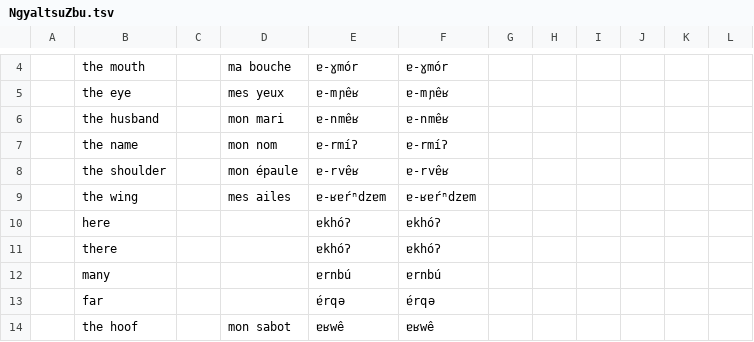
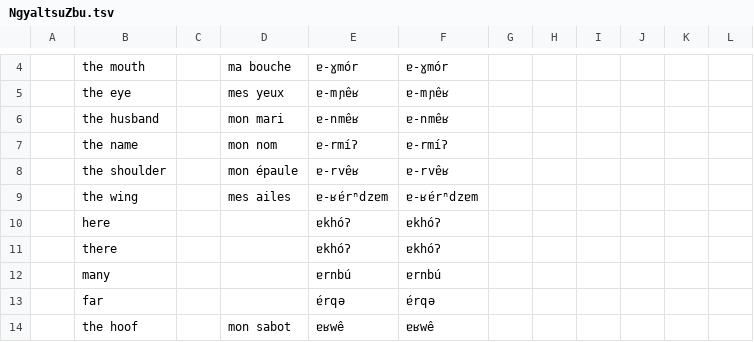
Before and after one commit to lexibank/lairgyalrong, a TSV file: raw/NgyaltsuZbu.tsv, drawn as a sheet; only a part is shown, gaps mark what is left out; the diff names each change by its address in the sheet, - before the commit and + after, or states it on an @@ line.

Commit message:
Update NgyaltsuZbu.tsv

```diff
--- a/raw/NgyaltsuZbu.tsv
+++ b/raw/NgyaltsuZbu.tsv
-E9: ɐ-ʁɐŕⁿdzɐm
+E9: ɐ-ʁɐ́rⁿdzɐm
-F9: ɐ-ʁɐŕⁿdzɐm
+F9: ɐ-ʁɐ́rⁿdzɐm
```
